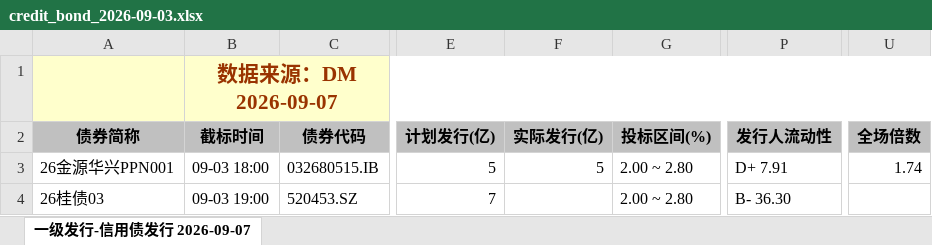
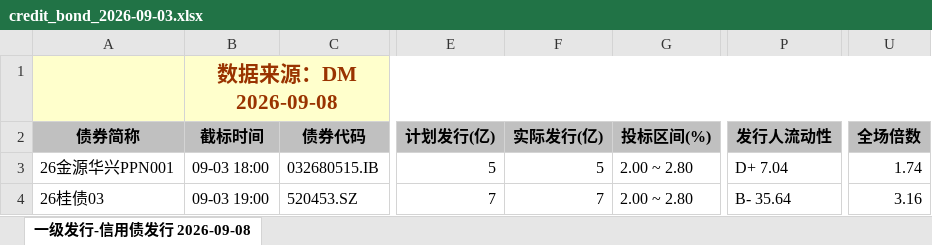
Before and after one commit to geomouse/innodealing-bond-export, an Excel workbook: data/credit_bond_2026-09-03.xlsx, sheet 一级发行-信用债发行 2026-09-08, drawn as a sheet; only a part is shown, gaps mark what is left out; values as stored, in another font and other column widths than the file's, no borders; charts and pictures not drawn; the diff names each change by its address in the sheet, - before the commit and + after, or states it on an @@ line.

```diff
--- a/data/credit_bond_2026-09-03.xlsx (sheet 一级发行-信用债发行 2026-09-08)
+++ b/data/credit_bond_2026-09-03.xlsx (sheet 一级发行-信用债发行 2026-09-08)
-sheet tab: 一级发行-信用债发行 2026-09-07
+sheet tab: 一级发行-信用债发行 2026-09-08
-B1 (截标时间): 数据来源：DM 2026-09-07
+B1 (截标时间): 数据来源：DM 2026-09-08
-P3 (发行人流动性): D+ 7.91
+P3 (发行人流动性): D+ 7.04
-F4 (实际发行(亿)): (empty)
+F4 (实际发行(亿)): 7
-P4 (发行人流动性): B- 36.30
+P4 (发行人流动性): B- 35.64
-U4 (全场倍数): (empty)
+U4 (全场倍数): 3.16
```
Also changed, not shown: data/credit_bond_2026-09-07.xlsx, data/credit_bond_all_2026-09-02.xlsx, 11 other files.
